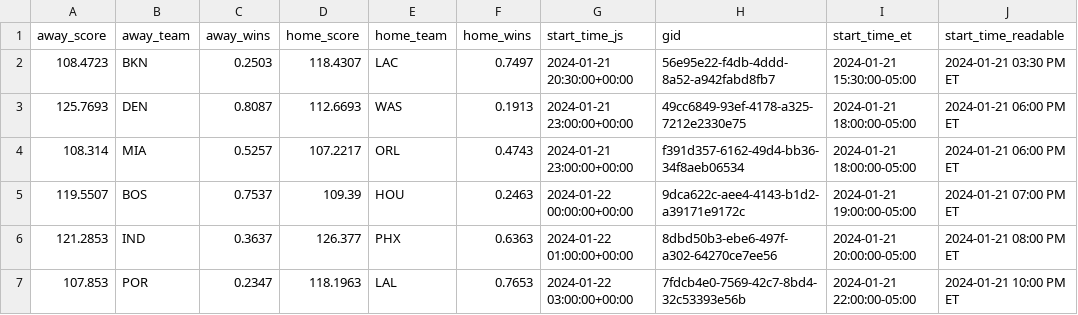
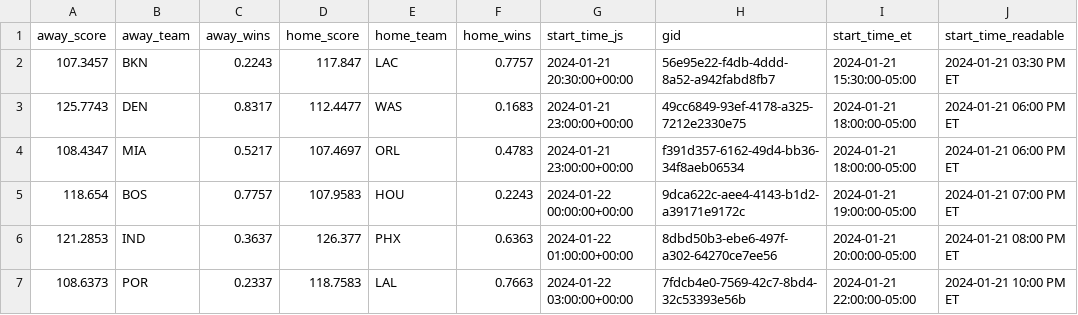
Before and after one commit to A1Marky/Fast_Capper, a CSV file: games_data.csv, drawn as a sheet.

```diff
--- a/games_data.csv
+++ b/games_data.csv
@@ -1,7 +1,7 @@
 away_score,away_team,away_wins,home_score,home_team,home_wins,start_time_js,gid,start_time_et,start_time_readable
-108.4723,BKN,0.2503,118.4307,LAC,0.7497,2024-01-21 20:30:00+00:00,56e95e22-f4db-4ddd-8a52-a942fabd8fb7,2024-01-21 15:30:00-05:00,2024-01-21 03:30 PM ET
-125.7693,DEN,0.8087,112.6693,WAS,0.1913,2024-01-21 23:00:00+00:00,49cc6849-93ef-4178-a325-7212e2330e75,2024-01-21 18:00:00-05:00,2024-01-21 06:00 PM ET
-108.314,MIA,0.5257,107.2217,ORL,0.4743,2024-01-21 23:00:00+00:00,f391d357-6162-49d4-bb36-34f8aeb06534,2024-01-21 18:00:00-05:00,2024-01-21 06:00 PM ET
-119.5507,BOS,0.7537,109.39,HOU,0.2463,2024-01-22 00:00:00+00:00,9dca622c-aee4-4143-b1d2-a39171e9172c,2024-01-21 19:00:00-05:00,2024-01-21 07:00 PM ET
+107.3457,BKN,0.2243,117.847,LAC,0.7757,2024-01-21 20:30:00+00:00,56e95e22-f4db-4ddd-8a52-a942fabd8fb7,2024-01-21 15:30:00-05:00,2024-01-21 03:30 PM ET
+125.7743,DEN,0.8317,112.4477,WAS,0.1683,2024-01-21 23:00:00+00:00,49cc6849-93ef-4178-a325-7212e2330e75,2024-01-21 18:00:00-05:00,2024-01-21 06:00 PM ET
+108.4347,MIA,0.5217,107.4697,ORL,0.4783,2024-01-21 23:00:00+00:00,f391d357-6162-49d4-bb36-34f8aeb06534,2024-01-21 18:00:00-05:00,2024-01-21 06:00 PM ET
+118.654,BOS,0.7757,107.9583,HOU,0.2243,2024-01-22 00:00:00+00:00,9dca622c-aee4-4143-b1d2-a39171e9172c,2024-01-21 19:00:00-05:00,2024-01-21 07:00 PM ET
 121.2853,IND,0.3637,126.377,PHX,0.6363,2024-01-22 01:00:00+00:00,8dbd50b3-ebe6-497f-a302-64270ce7ee56,2024-01-21 20:00:00-05:00,2024-01-21 08:00 PM ET
-107.853,POR,0.2347,118.1963,LAL,0.7653,2024-01-22 03:00:00+00:00,7fdcb4e0-7569-42c7-8bd4-32c53393e56b,2024-01-21 22:00:00-05:00,2024-01-21 10:00 PM ET
+108.6373,POR,0.2337,118.7583,LAL,0.7663,2024-01-22 03:00:00+00:00,7fdcb4e0-7569-42c7-8bd4-32c53393e56b,2024-01-21 22:00:00-05:00,2024-01-21 10:00 PM ET
```
Also changed, not shown: 4 other files.
